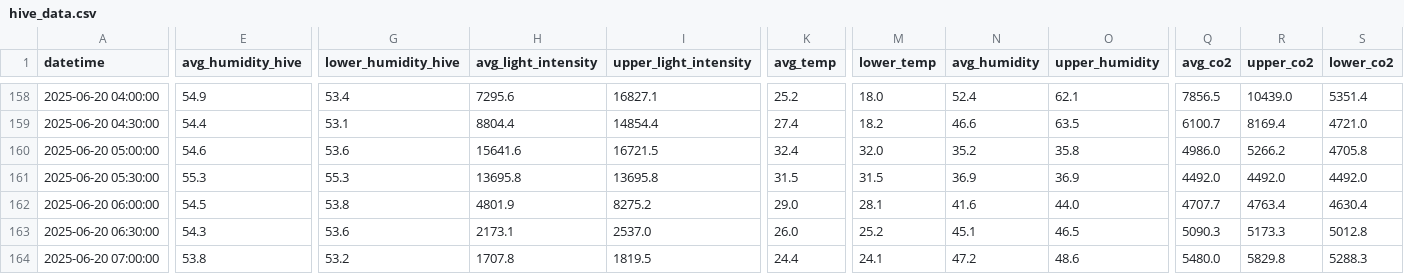
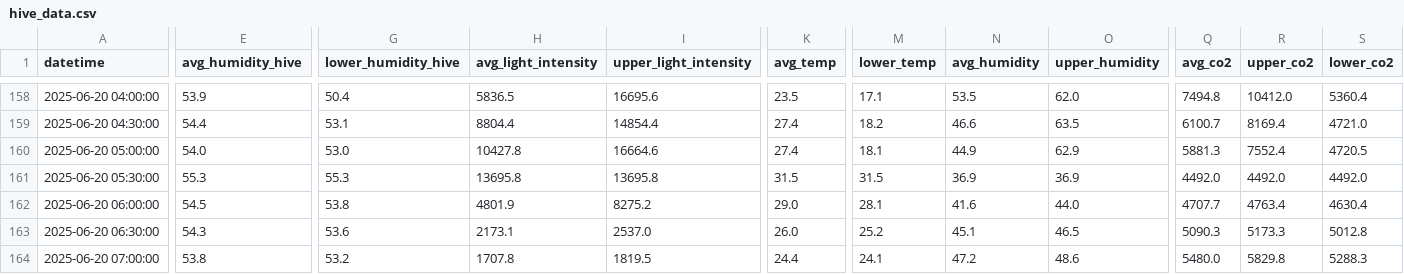
Before and after one commit to smart-isolator/smart-isolator.github.io, a CSV file: hive_data.csv, drawn as a sheet; only a part is shown, gaps mark what is left out; the diff covers the shown part only; the diff names each change by its address in the sheet, - before the commit and + after, or states it on an @@ line.

```diff
--- a/hive_data.csv
+++ b/hive_data.csv
-E158 (avg_humidity_hive): 54.9
+E158 (avg_humidity_hive): 53.9
-G158 (lower_humidity_hive): 53.4
+G158 (lower_humidity_hive): 50.4
-H158 (avg_light_intensity): 7295.6
+H158 (avg_light_intensity): 5836.5
-I158 (upper_light_intensity): 16827.1
+I158 (upper_light_intensity): 16695.6
-K158 (avg_temp): 25.2
+K158 (avg_temp): 23.5
-M158 (lower_temp): 18.0
+M158 (lower_temp): 17.1
-N158 (avg_humidity): 52.4
+N158 (avg_humidity): 53.5
-O158 (upper_humidity): 62.1
+O158 (upper_humidity): 62.0
-Q158 (avg_co2): 7856.5
+Q158 (avg_co2): 7494.8
-R158 (upper_co2): 10439.0
+R158 (upper_co2): 10412.0
-S158 (lower_co2): 5351.4
+S158 (lower_co2): 5360.4
-E160 (avg_humidity_hive): 54.6
+E160 (avg_humidity_hive): 54.0
-G160 (lower_humidity_hive): 53.6
+G160 (lower_humidity_hive): 53.0
-H160 (avg_light_intensity): 15641.6
+H160 (avg_light_intensity): 10427.8
-I160 (upper_light_intensity): 16721.5
+I160 (upper_light_intensity): 16664.6
-K160 (avg_temp): 32.4
+K160 (avg_temp): 27.4
-M160 (lower_temp): 32.0
+M160 (lower_temp): 18.1
-N160 (avg_humidity): 35.2
+N160 (avg_humidity): 44.9
-O160 (upper_humidity): 35.8
+O160 (upper_humidity): 62.9
-Q160 (avg_co2): 4986.0
+Q160 (avg_co2): 5881.3
-R160 (upper_co2): 5266.2
+R160 (upper_co2): 7552.4
-S160 (lower_co2): 4705.8
+S160 (lower_co2): 4720.5
```
Also changed, not shown: 95 edited cells elsewhere in this file, 57 other files.
